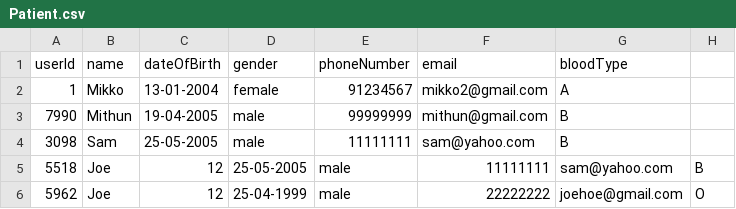
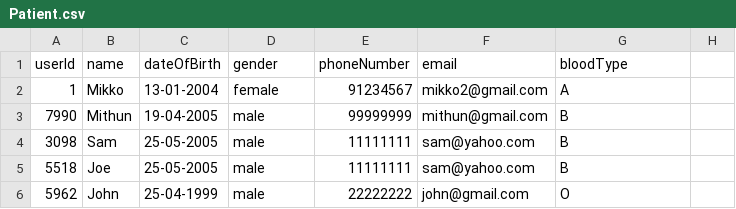
Before and after one commit to Presstotalk123/OOP---SC2002-Group-Project, a CSV file: OOP Semester Project/data/Patient.csv, drawn as a sheet.

Commit message:
Update Patient.csv

```diff
--- a/OOP Semester Project/data/Patient.csv
+++ b/OOP Semester Project/data/Patient.csv
@@ -4,3 +4,3 @@ userId,name,dateOfBirth,gender,phoneNumber,email,bloodType
 3098,Sam,25-05-2005,male,11111111,sam@yahoo.com,B
-5518,Joe,12,25-05-2005,male,11111111,sam@yahoo.com,B
-5962,Joe,12,25-04-1999,male,22222222,joehoe@gmail.com,O
+5518,Joe,25-05-2005,male,11111111,sam@yahoo.com,B
+5962,John,25-04-1999,male,22222222,john@gmail.com,O
```
